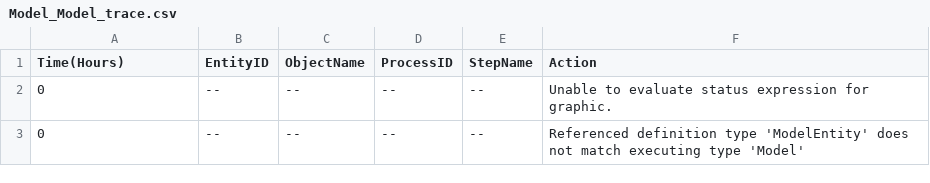
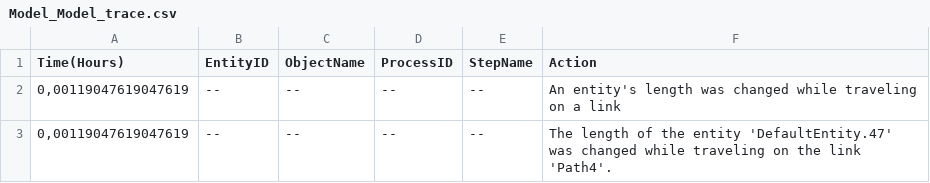
Before and after one commit to EdyGalicia/-MYS1-Laboratorio2s2022, a CSV file: Practica1/recs/Model_Model_trace.csv, drawn as a sheet.

```diff
--- a/Practica1/recs/Model_Model_trace.csv
+++ b/Practica1/recs/Model_Model_trace.csv
@@ -1,3 +1,3 @@
 Time(Hours);EntityID;ObjectName;ProcessID;StepName;Action
-0;--;--;--;--;Unable to evaluate status expression for graphic.
-0;--;--;--;--;Referenced definition type 'ModelEntity' does not match executing type 'Model'
+0,00119047619047619;--;--;--;--;An entity's length was changed while traveling on a link
+0,00119047619047619;--;--;--;--;The length of the entity 'DefaultEntity.47' was changed while traveling on the link 'Path4'.
```
Also changed, not shown: 2 other files.
